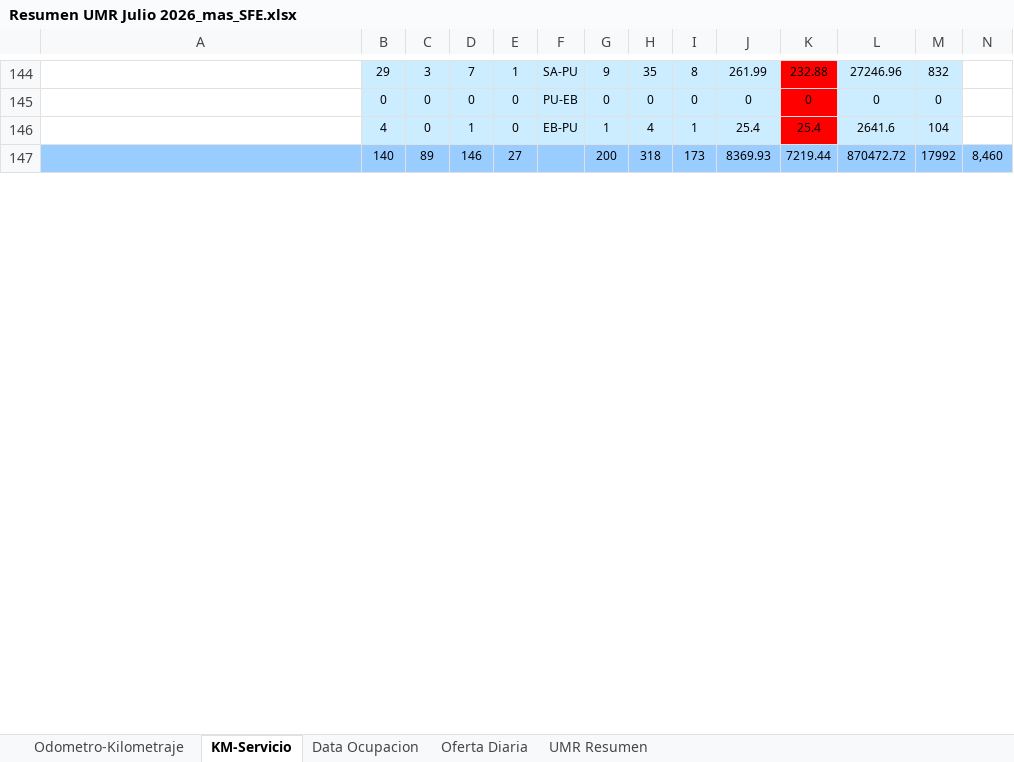
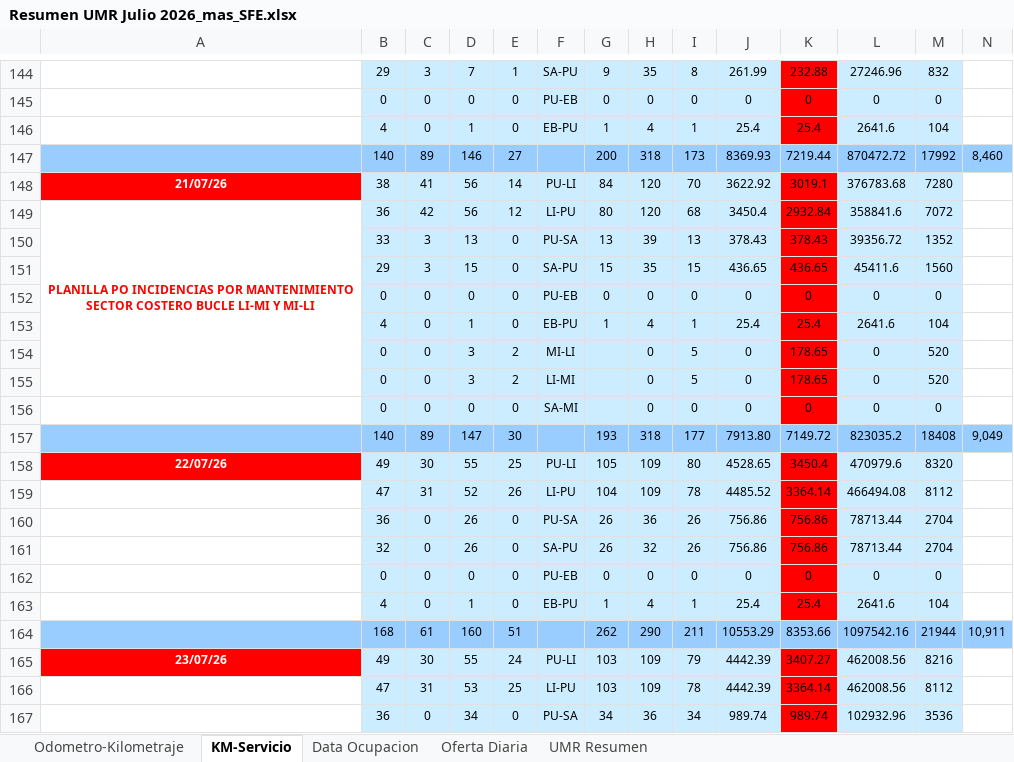
Before and after one commit to antoniorra1983-ops/Datos-Operacionales, an Excel workbook: data/umr/Resumen UMR Julio 2026_mas_SFE.xlsx, sheet KM-Servicio, drawn as a sheet; only a part is shown, gaps mark what is left out; values as stored, in another font and other column widths than the file's, no borders; conditional formats not drawn; rows hold the shown columns only; the diff covers the shown part only; the diff names each change by its address in the sheet, - before the commit and + after, or states it on an @@ line.

```diff
--- a/data/umr/Resumen UMR Julio 2026_mas_SFE.xlsx (sheet KM-Servicio)
+++ b/data/umr/Resumen UMR Julio 2026_mas_SFE.xlsx (sheet KM-Servicio)
+row 148: 21/07/26 | 38 | 41 | 56 | 14 | PU-LI | 84 | 120 | 70 | 3622.92 | 3019.1 | 376783.68 | 7280
+row 149: PLANILLA PO INCIDENCIAS POR MANTENIMIENTO SECTOR COSTERO BUCLE LI-MI Y MI-LI | 36 | 42 | 56 | 12 | LI-PU | 80 | 120 | 68 | 3450.4 | 2932.84 | 358841.6 | 7072
+row 150:  | 33 | 3 | 13 | 0 | PU-SA | 13 | 39 | 13 | 378.43 | 378.43 | 39356.72 | 1352
+row 151:  | 29 | 3 | 15 | 0 | SA-PU | 15 | 35 | 15 | 436.65 | 436.65 | 45411.6 | 1560
@@ row 166 moved to row 152: 0 @@
+row 153:  | 4 | 0 | 1 | 0 | EB-PU | 1 | 4 | 1 | 25.4 | 25.4 | 2641.6 | 104
+row 154:  | 0 | 0 | 3 | 2 | MI-LI |  | 0 | 5 | 0 | 178.65 | 0 | 520
+row 155:  | 0 | 0 | 3 | 2 | LI-MI |  | 0 | 5 | 0 | 178.65 | 0 | 520
+row 156:  | 0 | 0 | 0 | 0 | SA-MI |  | 0 | 0 | 0 | 0 | 0 | 0
+row 157:  | 140 | 89 | 147 | 30 |  | 193 | 318 | 177 | 7913.80 | 7149.72 | 823035.2 | 18408 | 9,049
+row 158: 22/07/26 | 49 | 30 | 55 | 25 | PU-LI | 105 | 109 | 80 | 4528.65 | 3450.4 | 470979.6 | 8320
+row 159:  | 47 | 31 | 52 | 26 | LI-PU | 104 | 109 | 78 | 4485.52 | 3364.14 | 466494.08 | 8112
+row 160:  | 36 | 0 | 26 | 0 | PU-SA | 26 | 36 | 26 | 756.86 | 756.86 | 78713.44 | 2704
+row 161:  | 32 | 0 | 26 | 0 | SA-PU | 26 | 32 | 26 | 756.86 | 756.86 | 78713.44 | 2704
@@ row 173 moved to row 162: 0 @@
+row 163:  | 4 | 0 | 1 | 0 | EB-PU | 1 | 4 | 1 | 25.4 | 25.4 | 2641.6 | 104
+row 164:  | 168 | 61 | 160 | 51 |  | 262 | 290 | 211 | 10553.29 | 8353.66 | 1097542.16 | 21944 | 10,911
+row 165: 23/07/26 | 49 | 30 | 55 | 24 | PU-LI | 103 | 109 | 79 | 4442.39 | 3407.27 | 462008.56 | 8216
+row 166:  | 47 | 31 | 53 | 25 | LI-PU | 103 | 109 | 78 | 4442.39 | 3364.14 | 462008.56 | 8112
+row 167:  | 36 | 0 | 34 | 0 | PU-SA | 34 | 36 | 34 | 989.74 | 989.74 | 102932.96 | 3536
```
Also changed, not shown: 5 added rows, 20 removed rows, 1 moved row, 82 edited cells and cell formats elsewhere in this sheet, sheet Odometro-Kilometraje, sheet Data Ocupacion, sheet Oferta Diaria, sheet UMR Resumen, formulas that keep their value, hidden cells.
